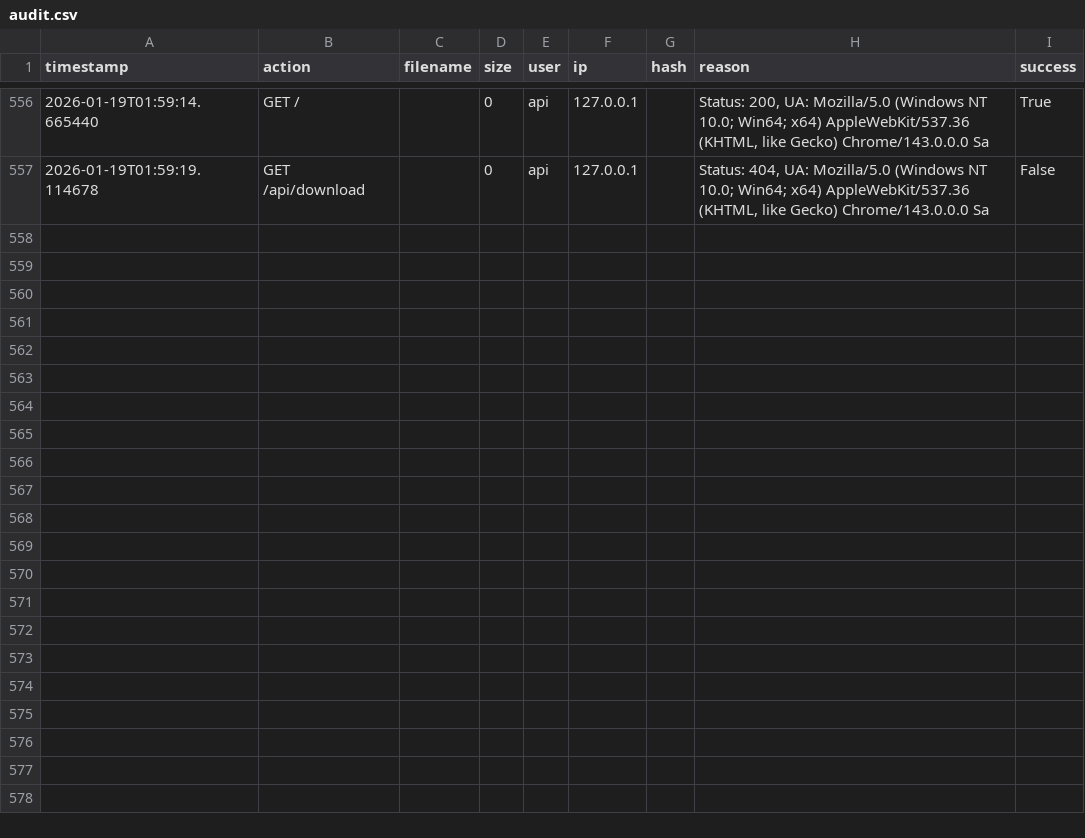
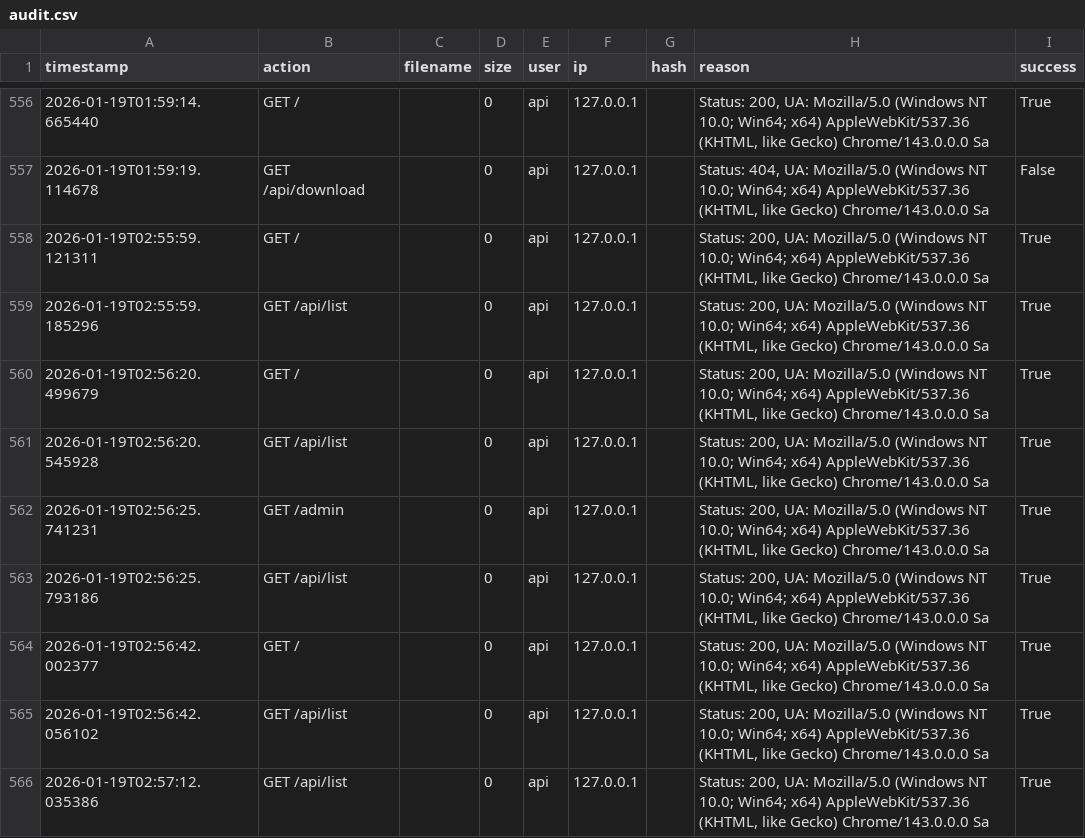
Before and after one commit to valera7623/SMDG, a CSV file: audit_logs/audit.csv, drawn as a sheet; only a part is shown, gaps mark what is left out.

```diff
--- a/audit_logs/audit.csv
+++ b/audit_logs/audit.csv
@@ -569 +569,10 @@ timestamp,action,filename,size,user,ip,hash,reason,success
 2026-01-19T01:59:19.114678,GET /api/download,,0,api,127.0.0.1,,"Status: 404, UA: Mozilla/5.0 (Windows NT 10.0; Win64; x64) AppleWebKit/537.36 (KHTML, like Gecko) Chrome/143.0.0.0 Sa",False
+2026-01-19T02:55:59.121311,GET /,,0,api,127.0.0.1,,"Status: 200, UA: Mozilla/5.0 (Windows NT 10.0; Win64; x64) AppleWebKit/537.36 (KHTML, like Gecko) Chrome/143.0.0.0 Sa",True
+2026-01-19T02:55:59.185296,GET /api/list,,0,api,127.0.0.1,,"Status: 200, UA: Mozilla/5.0 (Windows NT 10.0; Win64; x64) AppleWebKit/537.36 (KHTML, like Gecko) Chrome/143.0.0.0 Sa",True
+2026-01-19T02:56:20.499679,GET /,,0,api,127.0.0.1,,"Status: 200, UA: Mozilla/5.0 (Windows NT 10.0; Win64; x64) AppleWebKit/537.36 (KHTML, like Gecko) Chrome/143.0.0.0 Sa",True
+2026-01-19T02:56:20.545928,GET /api/list,,0,api,127.0.0.1,,"Status: 200, UA: Mozilla/5.0 (Windows NT 10.0; Win64; x64) AppleWebKit/537.36 (KHTML, like Gecko) Chrome/143.0.0.0 Sa",True
+2026-01-19T02:56:25.741231,GET /admin,,0,api,127.0.0.1,,"Status: 200, UA: Mozilla/5.0 (Windows NT 10.0; Win64; x64) AppleWebKit/537.36 (KHTML, like Gecko) Chrome/143.0.0.0 Sa",True
+2026-01-19T02:56:25.793186,GET /api/list,,0,api,127.0.0.1,,"Status: 200, UA: Mozilla/5.0 (Windows NT 10.0; Win64; x64) AppleWebKit/537.36 (KHTML, like Gecko) Chrome/143.0.0.0 Sa",True
+2026-01-19T02:56:42.002377,GET /,,0,api,127.0.0.1,,"Status: 200, UA: Mozilla/5.0 (Windows NT 10.0; Win64; x64) AppleWebKit/537.36 (KHTML, like Gecko) Chrome/143.0.0.0 Sa",True
+2026-01-19T02:56:42.056102,GET /api/list,,0,api,127.0.0.1,,"Status: 200, UA: Mozilla/5.0 (Windows NT 10.0; Win64; x64) AppleWebKit/537.36 (KHTML, like Gecko) Chrome/143.0.0.0 Sa",True
+2026-01-19T02:57:12.035386,GET /api/list,,0,api,127.0.0.1,,"Status: 200, UA: Mozilla/5.0 (Windows NT 10.0; Win64; x64) AppleWebKit/537.36 (KHTML, like Gecko) Chrome/143.0.0.0 Sa",True
```
Also changed, not shown: 3 other files.
